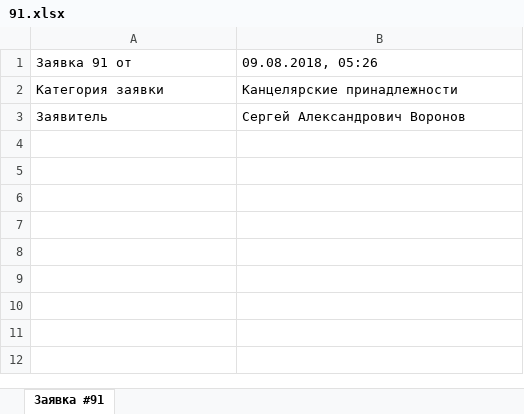
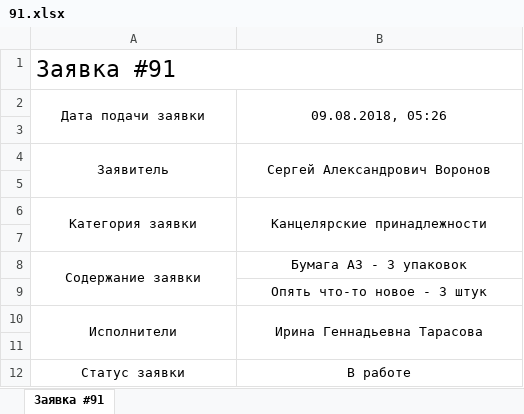
Before and after one commit to bdf2ch/kolenergo-server, an Excel workbook: 91.xlsx, sheet Заявка #91, drawn as a sheet; values as stored, in another font and other column widths than the file's, no borders; addresses are those after the commit; the diff names each change by its address in the sheet, - before the commit and + after, or states it on an @@ line.

```diff
--- a/91.xlsx (sheet Заявка #91)
+++ b/91.xlsx (sheet Заявка #91)
+row 1: Заявка #91
-A2: Заявка 91 от
+A2: Дата подачи заявки
-A2:B2 alignment: left
+A2:B2 alignment: center
+A2:A3 merged
+B2:B3 merged
+row 3: (empty)
+row 4: Заявитель | Сергей Александрович Воронов
+row 5: (empty)
-A6:B6 alignment: left
+A6:B6 alignment: center
+A6:A7 merged
+B6:B7 merged
-row 7: Заявитель | Сергей Александрович Воронов
+row 7: (empty)
+row 8: Содержание заявки | Бумага А3 - 3 упаковок
+row 9:  | Опять что-то новое - 3 штук
+row 10: Исполнители | Ирина Геннадьевна Тарасова
+row 11: (empty)
+row 12: Статус заявки | В работе
```
Also changed, not shown: 80.xlsx, 90.xlsx, 12 other files.
